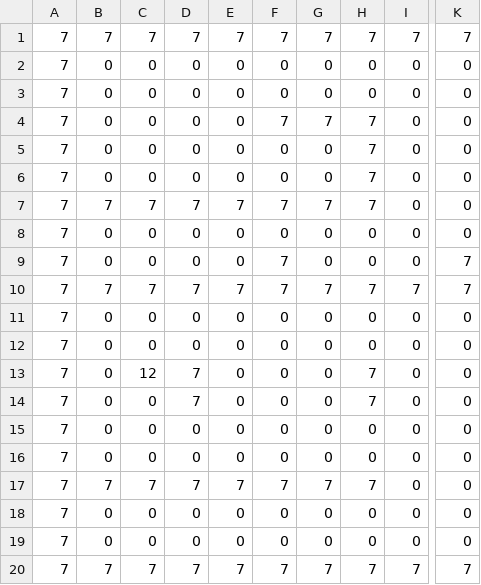
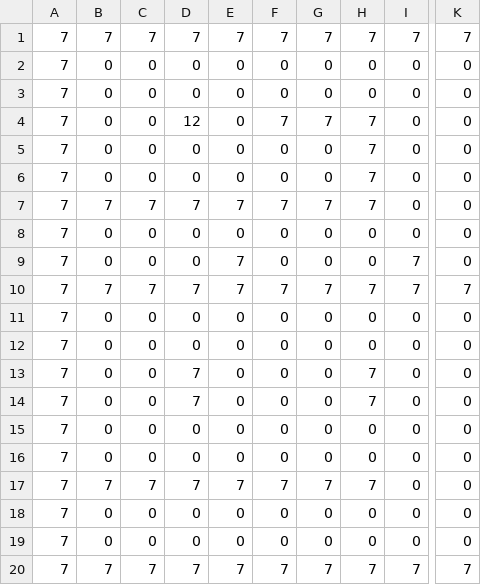
Before and after one commit to Nnguyen-dev2805/Dungeon_Crawler_Game_Project_AI, a CSV file: levels/level16_data.csv, drawn as a sheet; only a part is shown, gaps mark what is left out; the diff names each change by its address in the sheet, - before the commit and + after, or states it on an @@ line.

```diff
--- a/levels/level16_data.csv
+++ b/levels/level16_data.csv
-D4: 0
+D4: 12
-E9: 0
+E9: 7
-F9: 7
+F9: 0
-I9: 0
+I9: 7
-K9: 7
+K9: 0
-C13: 12
+C13: 0
```
Also changed, not shown: 5 other files.
